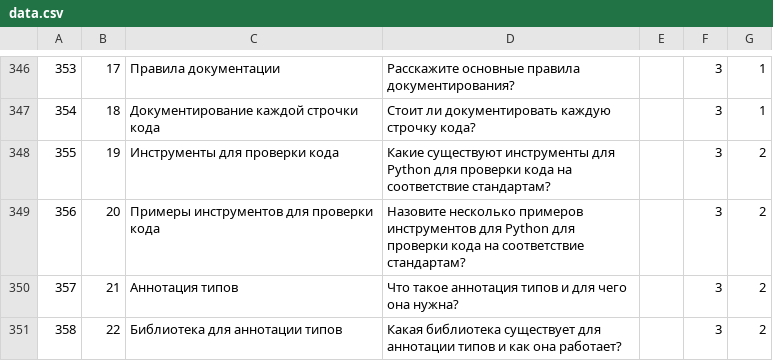
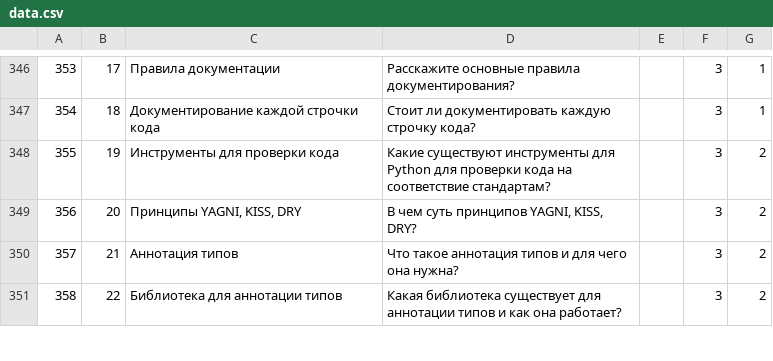
Before and after one commit to IvanZaycev0717/python_interview_assistant_rus, a CSV file: data.csv, drawn as a sheet; only a part is shown, gaps mark what is left out.

```diff
--- a/data.csv
+++ b/data.csv
@@ -348,3 +348,3 @@
 355;19;Инструменты для проверки кода;Какие существуют инструменты для Python для проверки кода на соответствие стандартам?;;3;2
-356;20;Примеры инструментов для проверки кода;Назовите несколько примеров инструментов для Python для проверки кода на соответствие стандартам?;;3;2
+356;20;Принципы YAGNI, KISS, DRY;В чем суть принципов YAGNI, KISS, DRY?;;3;2
 357;21;Аннотация типов;Что такое аннотация типов и для чего она нужна?;;3;2
```
Also changed, not shown: 2 other files.
